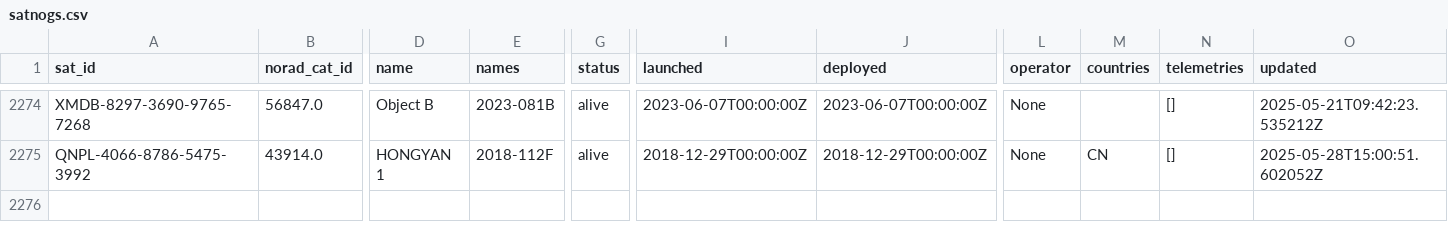
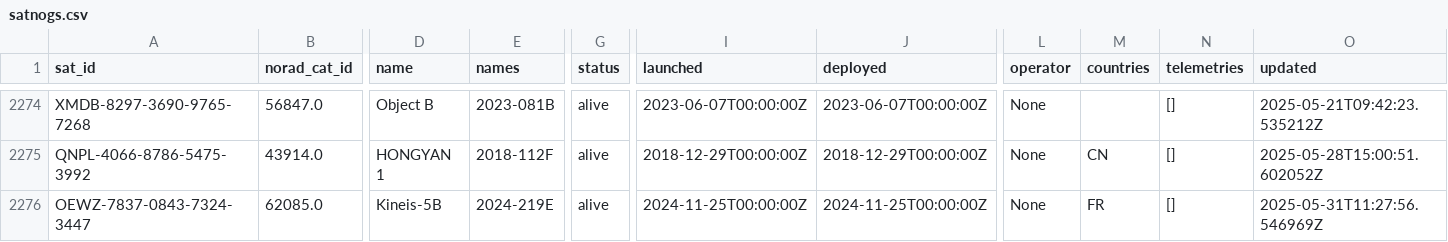
Before and after one commit to hyundotio/amateur-satellite-database, a CSV file: data/satnogs.csv, drawn as a sheet; only a part is shown, gaps mark what is left out; rows hold the shown columns only; the diff names each change by its address in the sheet, - before the commit and + after, or states it on an @@ line.

```diff
--- a/data/satnogs.csv
+++ b/data/satnogs.csv
+row 2276: OEWZ-7837-0843-7324-3447 | 62085.0 | Kineis-5B | 2024-219E | alive | 2024-11-25T00:00:00Z | 2024-11-25T00:00:00Z | None | FR | [] | 2025-05-31T11:27:56.546969Z
```
Also changed, not shown: 1 other file.
